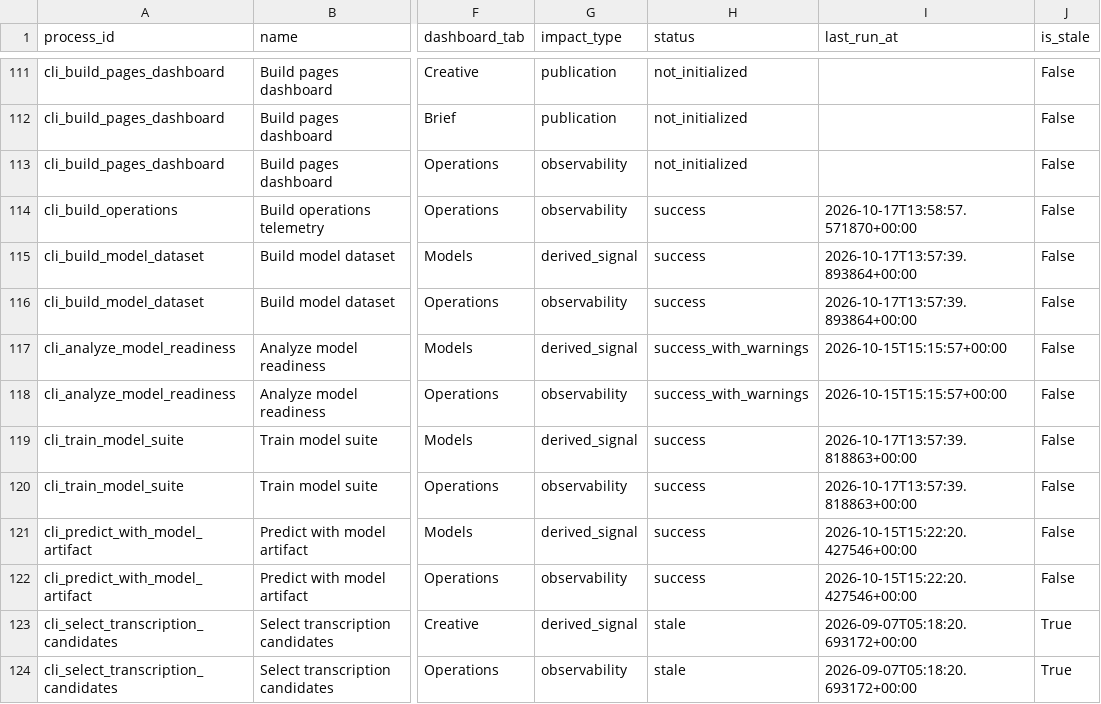
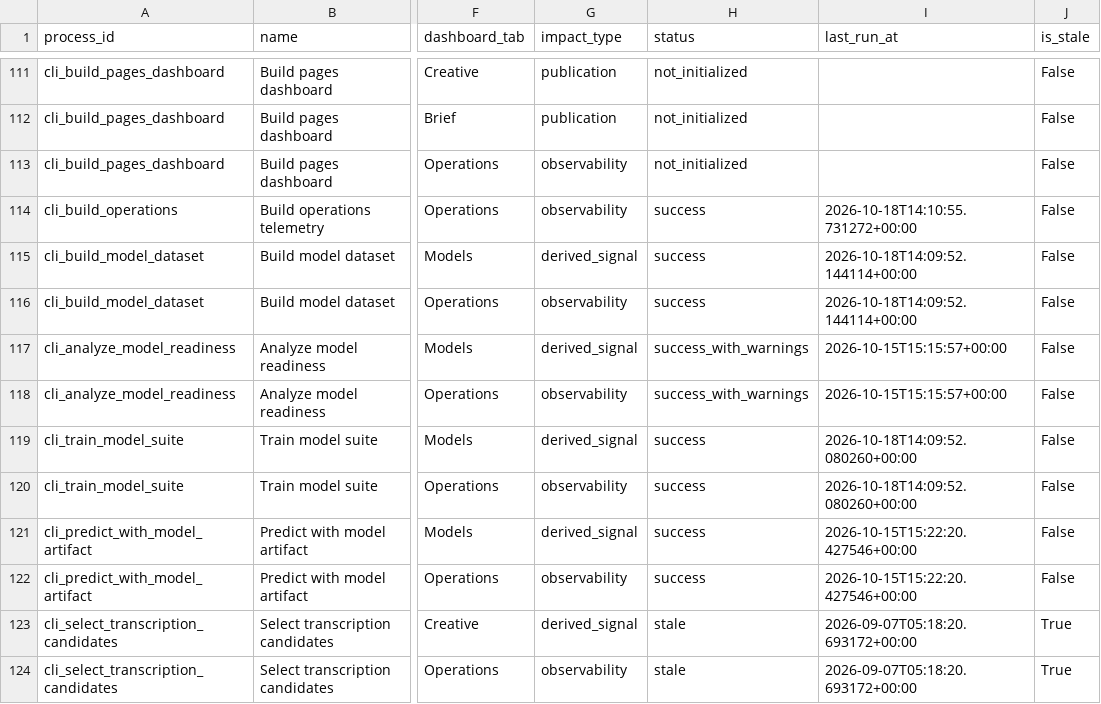
Before and after one commit to jcval94/ytb_history, a CSV file: data/operations/dashboard_impact_matrix.csv, drawn as a sheet; only a part is shown, gaps mark what is left out; the diff covers the shown part only; the diff names each change by its address in the sheet, - before the commit and + after, or states it on an @@ line.

```diff
--- a/data/operations/dashboard_impact_matrix.csv
+++ b/data/operations/dashboard_impact_matrix.csv
-I114 (last_run_at): 2026-10-17T13:58:57.571870+00:00
+I114 (last_run_at): 2026-10-18T14:10:55.731272+00:00
-I115:I116 (last_run_at): 2026-10-17T13:57:39.893864+00:00
+I115:I116 (last_run_at): 2026-10-18T14:09:52.144114+00:00
-I119:I120 (last_run_at): 2026-10-17T13:57:39.818863+00:00
+I119:I120 (last_run_at): 2026-10-18T14:09:52.080260+00:00
```
Also changed, not shown: 5 edited cells elsewhere in this file, 10 other files.
